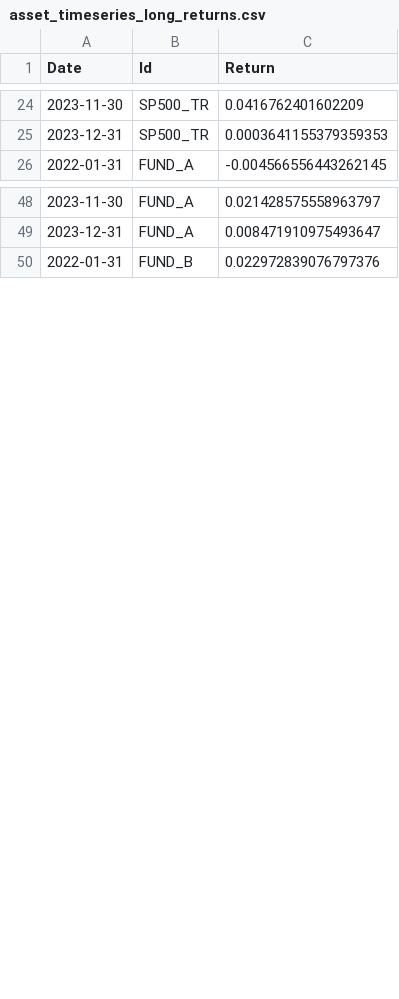
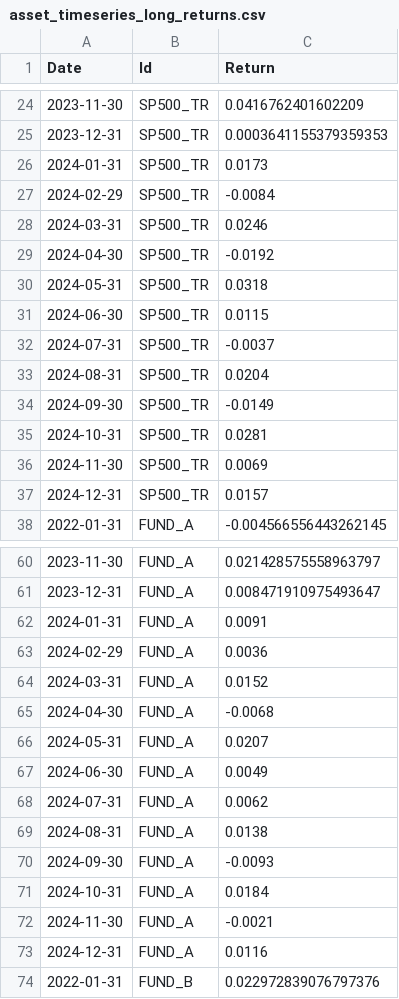
Before and after one commit to stranske/Portable-Alpha-Extension-Model, a CSV file: templates/asset_timeseries_long_returns.csv, drawn as a sheet; only a part is shown, gaps mark what is left out; the diff covers the shown part only; the diff names each change by its address in the sheet, - before the commit and + after, or states it on an @@ line.

Commit message:
Fix Asset Library sample loading at default minimum (#2286)
* Fix Asset Library sample loading at default minimum

* Select bundled sample checkbox by label in AppTest

```diff
--- a/templates/asset_timeseries_long_returns.csv
+++ b/templates/asset_timeseries_long_returns.csv
+row 26: 2024-01-31 | SP500_TR | 0.0173
+row 27: 2024-02-29 | SP500_TR | -0.0084
+row 28: 2024-03-31 | SP500_TR | 0.0246
+row 29: 2024-04-30 | SP500_TR | -0.0192
+row 30: 2024-05-31 | SP500_TR | 0.0318
+row 31: 2024-06-30 | SP500_TR | 0.0115
+row 32: 2024-07-31 | SP500_TR | -0.0037
+row 33: 2024-08-31 | SP500_TR | 0.0204
+row 34: 2024-09-30 | SP500_TR | -0.0149
+row 35: 2024-10-31 | SP500_TR | 0.0281
+row 36: 2024-11-30 | SP500_TR | 0.0069
+row 37: 2024-12-31 | SP500_TR | 0.0157
+row 62: 2024-01-31 | FUND_A | 0.0091
+row 63: 2024-02-29 | FUND_A | 0.0036
+row 64: 2024-03-31 | FUND_A | 0.0152
+row 65: 2024-04-30 | FUND_A | -0.0068
+row 66: 2024-05-31 | FUND_A | 0.0207
+row 67: 2024-06-30 | FUND_A | 0.0049
+row 68: 2024-07-31 | FUND_A | 0.0062
+row 69: 2024-08-31 | FUND_A | 0.0138
+row 70: 2024-09-30 | FUND_A | -0.0093
+row 71: 2024-10-31 | FUND_A | 0.0184
+row 72: 2024-11-30 | FUND_A | -0.0021
+row 73: 2024-12-31 | FUND_A | 0.0116
```
Also changed, not shown: 12 added rows elsewhere in this file, templates/asset_timeseries_wide_returns.csv, 2 other files.
